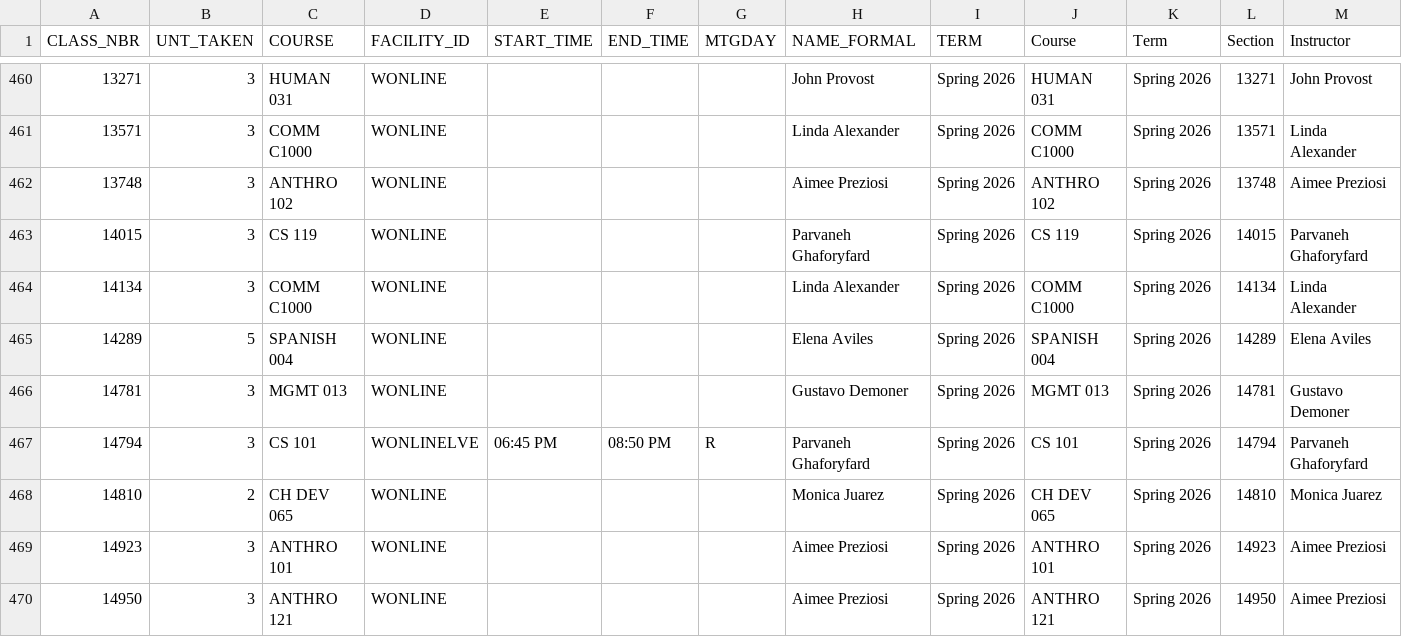
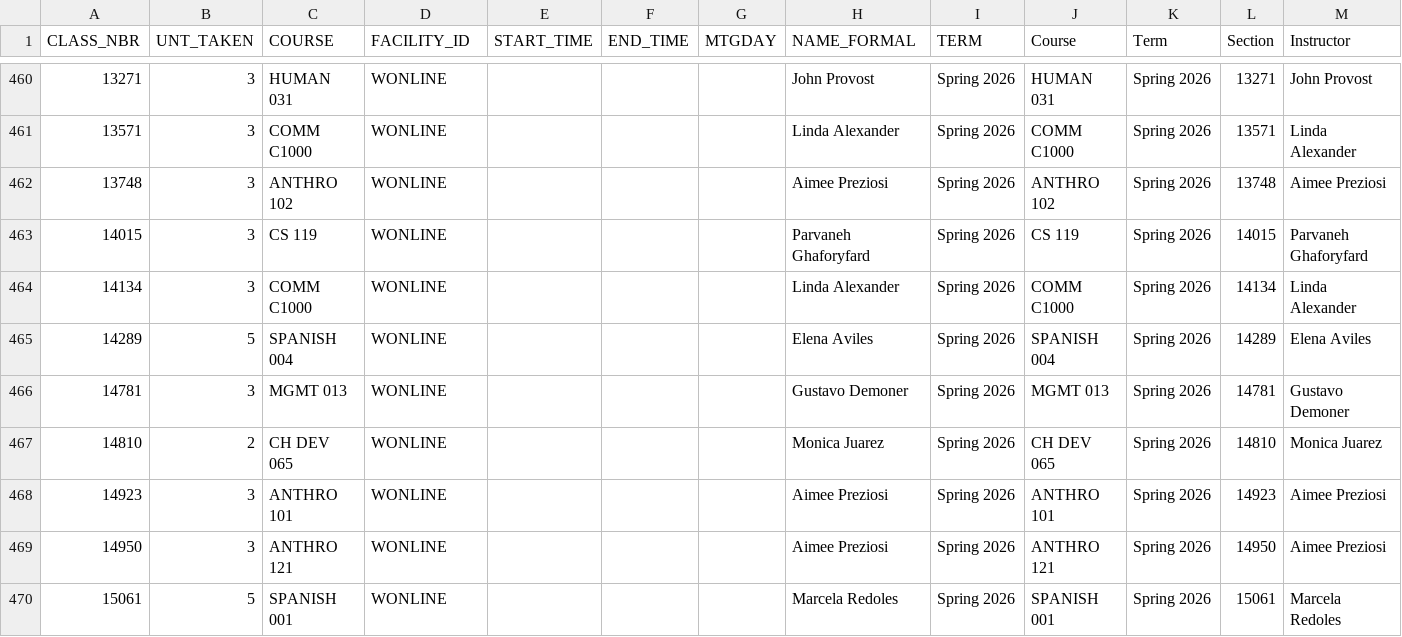
Before and after one commit to West-Los-Angeles-College/ztc, a CSV file: ztc_live.csv, drawn as a sheet; only a part is shown, gaps mark what is left out; the shorter side is filled out with more unchanged rows; rows hold the shown columns only; the diff names each change by its address in the sheet, - before the commit and + after, or states it on an @@ line.

Commit message:
Daily Commit -- 2025-12-08

```diff
--- a/ztc_live.csv
+++ b/ztc_live.csv
-row 467: 14794 | 3 | CS 101 | WONLINELVE | 06:45 PM | 08:50 PM | R | Parvaneh Ghaforyfard | Spring 2026 | CS 101 | Spring 2026 | 14794 | Parvaneh Ghaforyfard
```
